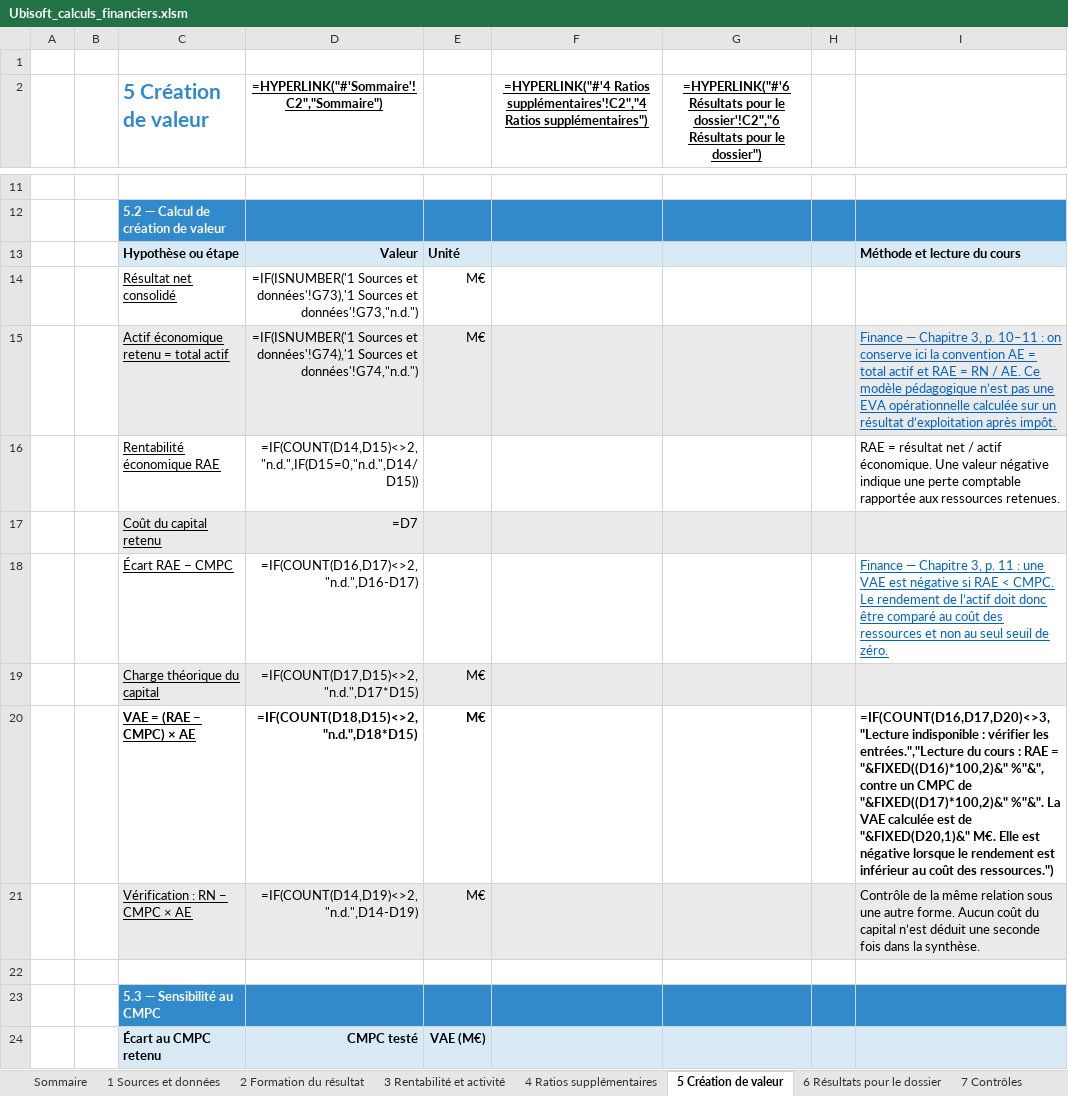
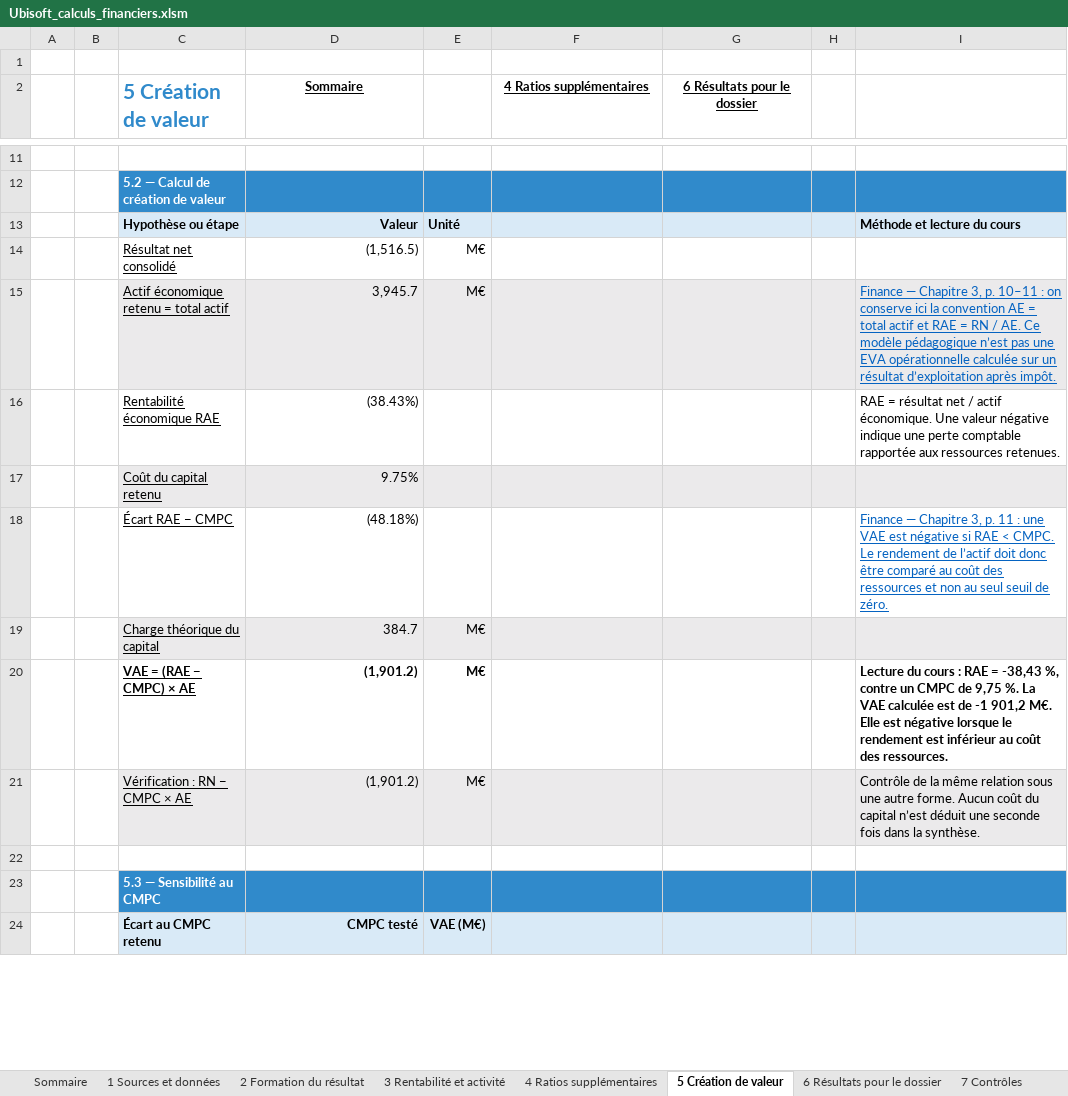
Before and after one commit to D35cc/Dossier-Ubisoft, an Excel workbook: classeur/Ubisoft_calculs_financiers.xlsm, sheet 5 Création de valeur, drawn as a sheet; only a part is shown, gaps mark what is left out; values as stored, in another font and other column widths than the file's, no borders; formulas without a stored value are shown as written; the diff covers the shown part only; the diff names each change by its address in the sheet, - before the commit and + after, or states it on an @@ line.

```diff
--- a/classeur/Ubisoft_calculs_financiers.xlsm (sheet 5 Création de valeur)
+++ b/classeur/Ubisoft_calculs_financiers.xlsm (sheet 5 Création de valeur)
-D2: =HYPERLINK("#'Sommaire'!C2","Sommaire")
+D2: Sommaire
-F2: =HYPERLINK("#'4 Ratios supplémentaires'!C2","4 Ratios supplémentaires")
+F2: 4 Ratios supplémentaires
-G2: =HYPERLINK("#'6 Résultats pour le dossier'!C2","6 Résultats pour le dossier")
+G2: 6 Résultats pour le dossier
-D14 (Sommaire): =IF(ISNUMBER('1 Sources et données'!G73),'1 Sources et données'!G73,"n.d.")
+D14 (Sommaire): (1,516.5)
-D15 (Sommaire): =IF(ISNUMBER('1 Sources et données'!G74),'1 Sources et données'!G74,"n.d.")
+D15 (Sommaire): 3,945.7
-D16 (Sommaire): =IF(COUNT(D14,D15)<>2,"n.d.",IF(D15=0,"n.d.",D14/D15))
+D16 (Sommaire): (38.43%)
-D17 (Sommaire): =D7
+D17 (Sommaire): 9.75%
-D18 (Sommaire): =IF(COUNT(D16,D17)<>2,"n.d.",D16-D17)
+D18 (Sommaire): (48.18%)
-D19 (Sommaire): =IF(COUNT(D17,D15)<>2,"n.d.",D17*D15)
+D19 (Sommaire): 384.7
-D20 (Sommaire): =IF(COUNT(D18,D15)<>2,"n.d.",D18*D15)
+D20 (Sommaire): (1,901.2)
-I20: =IF(COUNT(D16,D17,D20)<>3,"Lecture indisponible : vérifier les entrées.","Lecture du cours : RAE = "&FIXED((D16)*100,2)&" %"&", contre un CMPC de "&FIXED((D17)*100,2)&" %"&". La VAE calculée est de "&FIXED(D20,1)&" M€. Elle est négative lorsque le rendement est inférieur au coût des ressources.")
+I20: Lecture du cours : RAE = -38,43 %, contre un CMPC de 9,75 %. La VAE calculée est de -1 901,2 M€. Elle est négative lorsque le rendement est inférieur au coût des ressources.
-D21 (Sommaire): =IF(COUNT(D14,D19)<>2,"n.d.",D14-D19)
+D21 (Sommaire): (1,901.2)
```
Also changed, not shown: 43 edited cells elsewhere in this sheet, sheet 4 Ratios supplémentaires, sheet 6 Résultats pour le dossier, sheet 3 Rentabilité et activité, sheet 2 Formation du résultat, sheet 7 Contrôles, sheet Sommaire, 1 more sheet, hidden cells.
